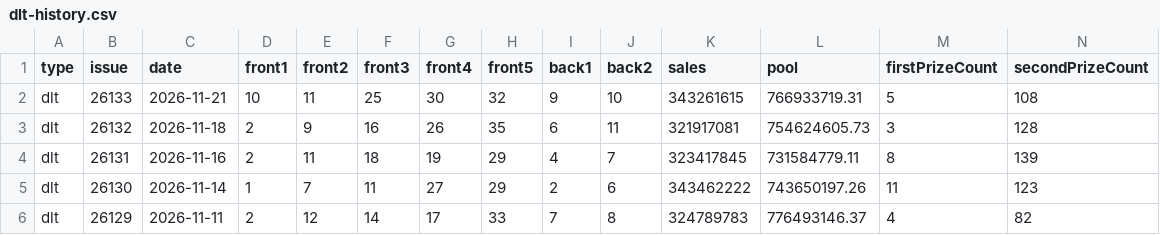
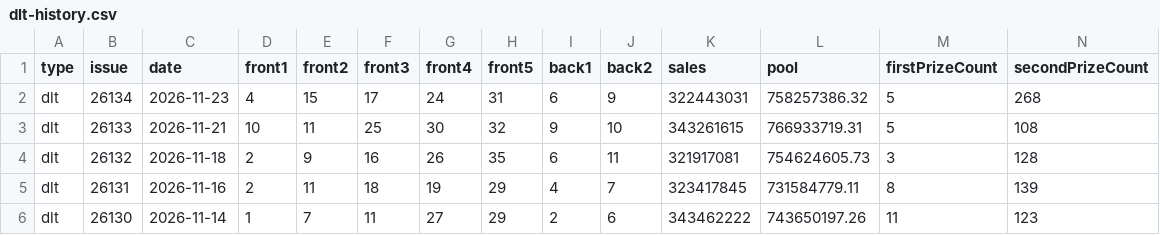
Before and after one commit to sfqin/lottery_ticket, a CSV file: data/dlt-history.csv, drawn as a sheet; only a part is shown; the shorter side is filled out with more unchanged rows; rows hold the shown columns only; the diff names each change by its address in the sheet, - before the commit and + after, or states it on an @@ line.

```diff
--- a/data/dlt-history.csv
+++ b/data/dlt-history.csv
+row 2: dlt | 26134 | 2026-11-23 | 4 | 15 | 17 | 24 | 31 | 6 | 9 | 322443031 | 758257386.32 | 5 | 268
```
Also changed, not shown: data/dlt-arena.csv.
